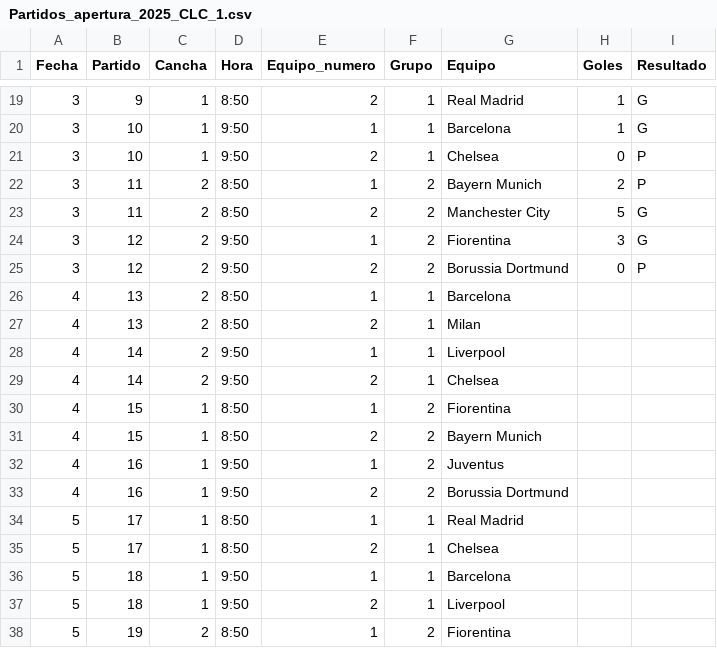
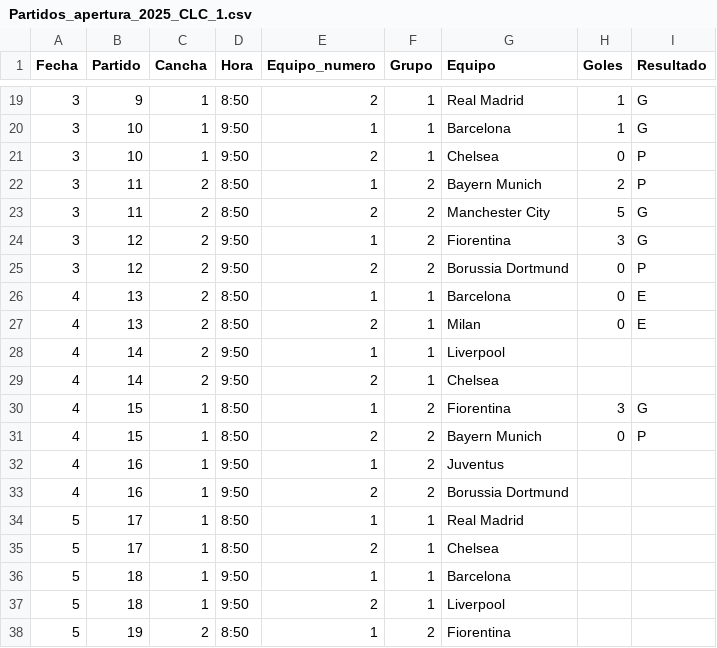
Before and after one commit to jsaraviadrago/verbose-system, a CSV file: Partidos_apertura_2025_CLC_1.csv, drawn as a sheet; only a part is shown, gaps mark what is left out.

Commit message:
Update Partidos_apertura_2025_CLC_1.csv

```diff
--- a/Partidos_apertura_2025_CLC_1.csv
+++ b/Partidos_apertura_2025_CLC_1.csv
@@ -25,8 +25,8 @@ Fecha,Partido,Cancha,Hora,Equipo_numero,Grupo,Equipo,Goles,Resultado
 3,12,2,9:50,2,2,Borussia Dortmund,0,P
-4,13,2,8:50,1,1,Barcelona,,
-4,13,2,8:50,2,1,Milan,,
+4,13,2,8:50,1,1,Barcelona,0,E
+4,13,2,8:50,2,1,Milan,0,E
 4,14,2,9:50,1,1,Liverpool,,
 4,14,2,9:50,2,1,Chelsea,,
-4,15,1,8:50,1,2,Fiorentina,,
-4,15,1,8:50,2,2,Bayern Munich,,
+4,15,1,8:50,1,2,Fiorentina,3,G
+4,15,1,8:50,2,2,Bayern Munich,0,P
 4,16,1,9:50,1,2,Juventus,,
```
